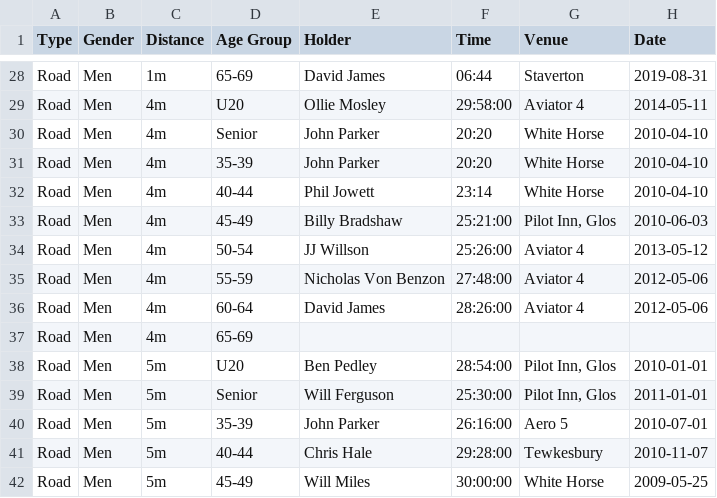
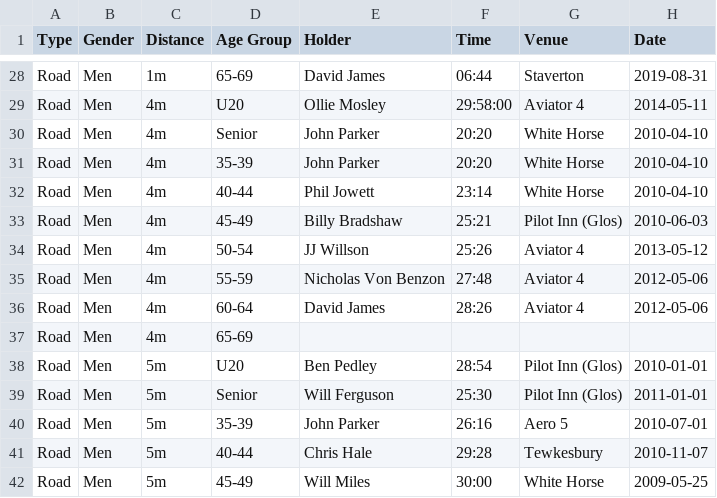
Before and after one commit to CLCStriders/striders, a CSV file: Data/ClubRecords.csv, drawn as a sheet; only a part is shown, gaps mark what is left out; the diff covers the shown part only.

Commit message:
Update ClubRecords.csv

```diff
--- a/Data/ClubRecords.csv
+++ b/Data/ClubRecords.csv
@@ -32,11 +32,11 @@ Road,Men,4m,35-39,John Parker,20:20,White Horse,2010-04-10
 Road,Men,4m,40-44,Phil Jowett,23:14,White Horse,2010-04-10
-Road,Men,4m,45-49,Billy Bradshaw,25:21:00,"Pilot Inn, Glos",2010-06-03
-Road,Men,4m,50-54,JJ Willson,25:26:00,Aviator 4,2013-05-12
-Road,Men,4m,55-59,Nicholas Von Benzon,27:48:00,Aviator 4,2012-05-06
-Road,Men,4m,60-64,David James,28:26:00,Aviator 4,2012-05-06
+Road,Men,4m,45-49,Billy Bradshaw,25:21,"Pilot Inn (Glos)",2010-06-03
+Road,Men,4m,50-54,JJ Willson,25:26,Aviator 4,2013-05-12
+Road,Men,4m,55-59,Nicholas Von Benzon,27:48,Aviator 4,2012-05-06
+Road,Men,4m,60-64,David James,28:26,Aviator 4,2012-05-06
 Road,Men,4m,65-69,,,,
-Road,Men,5m,U20,Ben Pedley,28:54:00,"Pilot Inn, Glos",2010-01-01
-Road,Men,5m,Senior,Will Ferguson,25:30:00,"Pilot Inn, Glos",2011-01-01
-Road,Men,5m,35-39,John Parker,26:16:00,Aero 5,2010-07-01
-Road,Men,5m,40-44,Chris Hale,29:28:00,Tewkesbury,2010-11-07
-Road,Men,5m,45-49,Will Miles,30:00:00,White Horse,2009-05-25
+Road,Men,5m,U20,Ben Pedley,28:54,"Pilot Inn (Glos)",2010-01-01
+Road,Men,5m,Senior,Will Ferguson,25:30,"Pilot Inn (Glos)",2011-01-01
+Road,Men,5m,35-39,John Parker,26:16,Aero 5,2010-07-01
+Road,Men,5m,40-44,Chris Hale,29:28,Tewkesbury,2010-11-07
+Road,Men,5m,45-49,Will Miles,30:00,White Horse,2009-05-25
```
Also changed, not shown: 36 edited cells elsewhere in this file.
